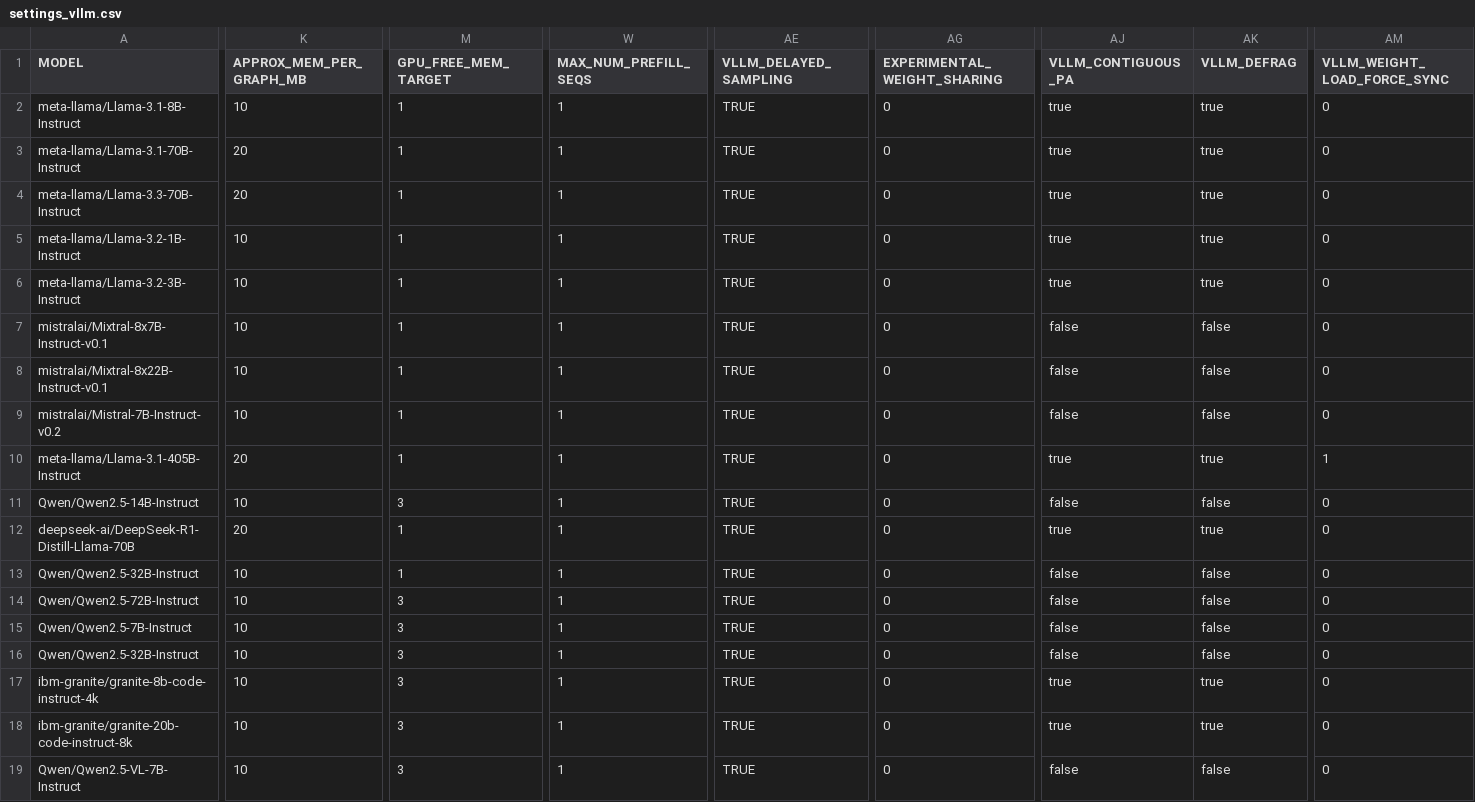
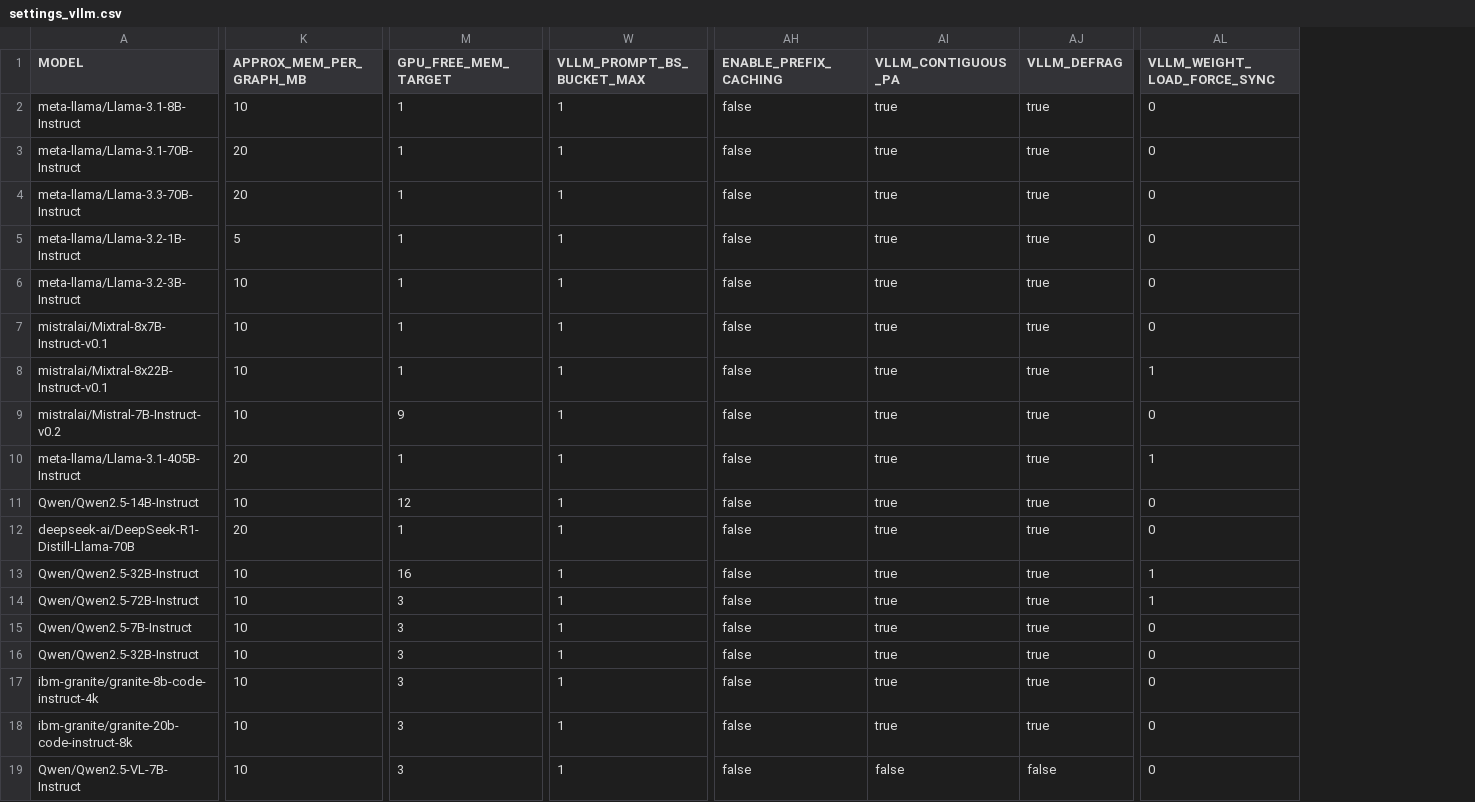
Before and after one commit to vllm-project/vllm-gaudi, a CSV file: .cd/server/settings_vllm.csv, drawn as a sheet; only a part is shown, gaps mark what is left out; removed rows and columns are numbered as before the commit, all else as after; the diff covers the shown part only; the diff names each change by its address in the sheet, - before the commit and + after, or states it on an @@ line.

```diff
--- a/.cd/server/settings_vllm.csv
+++ b/.cd/server/settings_vllm.csv
-column AE (VLLM_DELAYED_SAMPLING), rows 2-19: all TRUE
-column AG (EXPERIMENTAL_WEIGHT_SHARING), rows 2-19: all 0
+column AH (ENABLE_PREFIX_CACHING), rows 2-19: all false
-W1: MAX_NUM_PREFILL_SEQS
+W1: VLLM_PROMPT_BS_BUCKET_MAX
-K5 (APPROX_MEM_PER_GRAPH_MB): 10
+K5 (APPROX_MEM_PER_GRAPH_MB): 5
-AI7:AI9 (VLLM_CONTIGUOUS_PA): false
+AI7:AI9 (VLLM_CONTIGUOUS_PA): true
-AJ7:AJ9 (VLLM_DEFRAG): false
+AJ7:AJ9 (VLLM_DEFRAG): true
-AL8 (VLLM_WEIGHT_LOAD_FORCE_SYNC): 0
+AL8 (VLLM_WEIGHT_LOAD_FORCE_SYNC): 1
-M9 (GPU_FREE_MEM_TARGET): 1
+M9 (GPU_FREE_MEM_TARGET): 9
-M11 (GPU_FREE_MEM_TARGET): 3
+M11 (GPU_FREE_MEM_TARGET): 12
-AI11 (VLLM_CONTIGUOUS_PA): false
+AI11 (VLLM_CONTIGUOUS_PA): true
-AJ11 (VLLM_DEFRAG): false
+AJ11 (VLLM_DEFRAG): true
-M13 (GPU_FREE_MEM_TARGET): 1
+M13 (GPU_FREE_MEM_TARGET): 16
-AI13:AI16 (VLLM_CONTIGUOUS_PA): false
+AI13:AI16 (VLLM_CONTIGUOUS_PA): true
-AJ13:AJ16 (VLLM_DEFRAG): false
+AJ13:AJ16 (VLLM_DEFRAG): true
-AL13:AL14 (VLLM_WEIGHT_LOAD_FORCE_SYNC): 0
+AL13:AL14 (VLLM_WEIGHT_LOAD_FORCE_SYNC): 1
```
Also changed, not shown: 2 edited cells elsewhere in this file, 7 other files.
